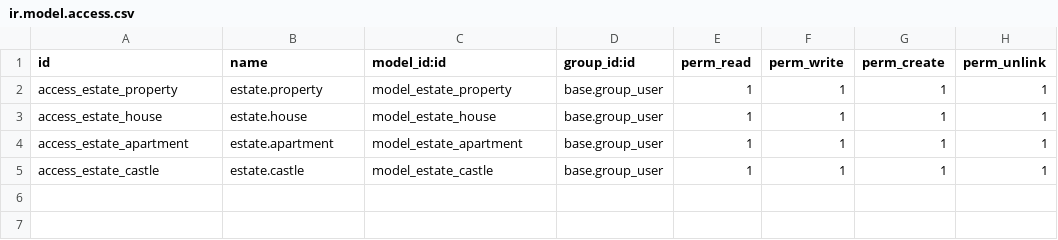
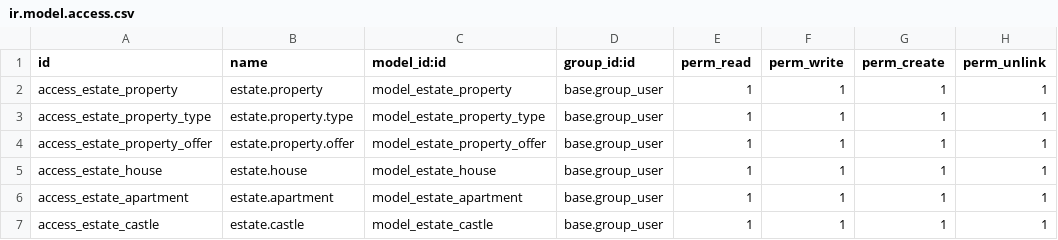
Before and after one commit to Meriana9/test17_estate_odoo, a CSV file: addons/estate/security/ir.model.access.csv, drawn as a sheet; the diff names each change by its address in the sheet, - before the commit and + after, or states it on an @@ line.

```diff
--- a/addons/estate/security/ir.model.access.csv
+++ b/addons/estate/security/ir.model.access.csv
+row 3: access_estate_property_type | estate.property.type | model_estate_property_type | base.group_user | 1 | 1 | 1 | 1
+row 4: access_estate_property_offer | estate.property.offer | model_estate_property_offer | base.group_user | 1 | 1 | 1 | 1
```
Also changed, not shown: 7 other files.
